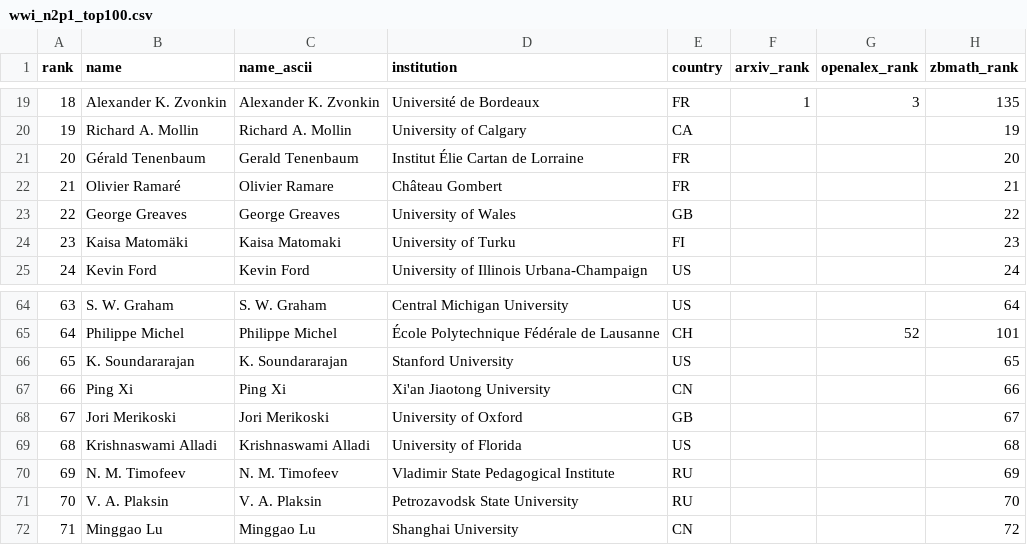
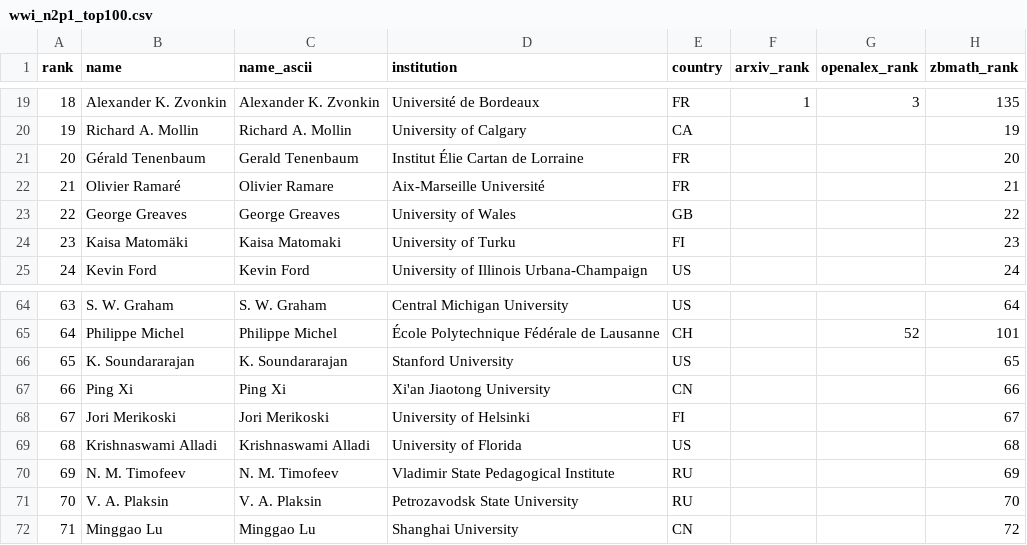
Before and after one commit to sthubbar/wwin2p1, a CSV file: _site/data/wwi_n2p1_top100.csv, drawn as a sheet; only a part is shown, gaps mark what is left out; the diff names each change by its address in the sheet, - before the commit and + after, or states it on an @@ line.

Commit message:
Deploy n2p1 site (2026-07-08) - 155 profiles, 0 orphans pruned

```diff
--- a/_site/data/wwi_n2p1_top100.csv
+++ b/_site/data/wwi_n2p1_top100.csv
-D22 (institution): Château Gombert
+D22 (institution): Aix-Marseille Université
-D68 (institution): University of Oxford
+D68 (institution): University of Helsinki
-E68 (country): GB
+E68 (country): FI
```
Also changed, not shown: 9 other files.
